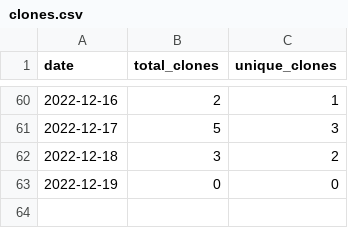
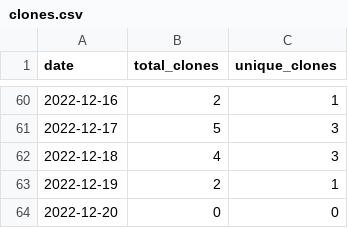
Before and after one commit to merrymitch/COMP3700, a CSV file: .traffic/clones.csv, drawn as a sheet; only a part is shown, gaps mark what is left out.

Commit message:
Updating repository traffic

```diff
--- a/.traffic/clones.csv
+++ b/.traffic/clones.csv
@@ -61,3 +61,4 @@ date,total_clones,unique_clones
 2022-12-17,5,3
-2022-12-18,3,2
-2022-12-19,0,0
+2022-12-18,4,3
+2022-12-19,2,1
+2022-12-20,0,0
```
Also changed, not shown: .traffic/views.csv, 3 other files.
